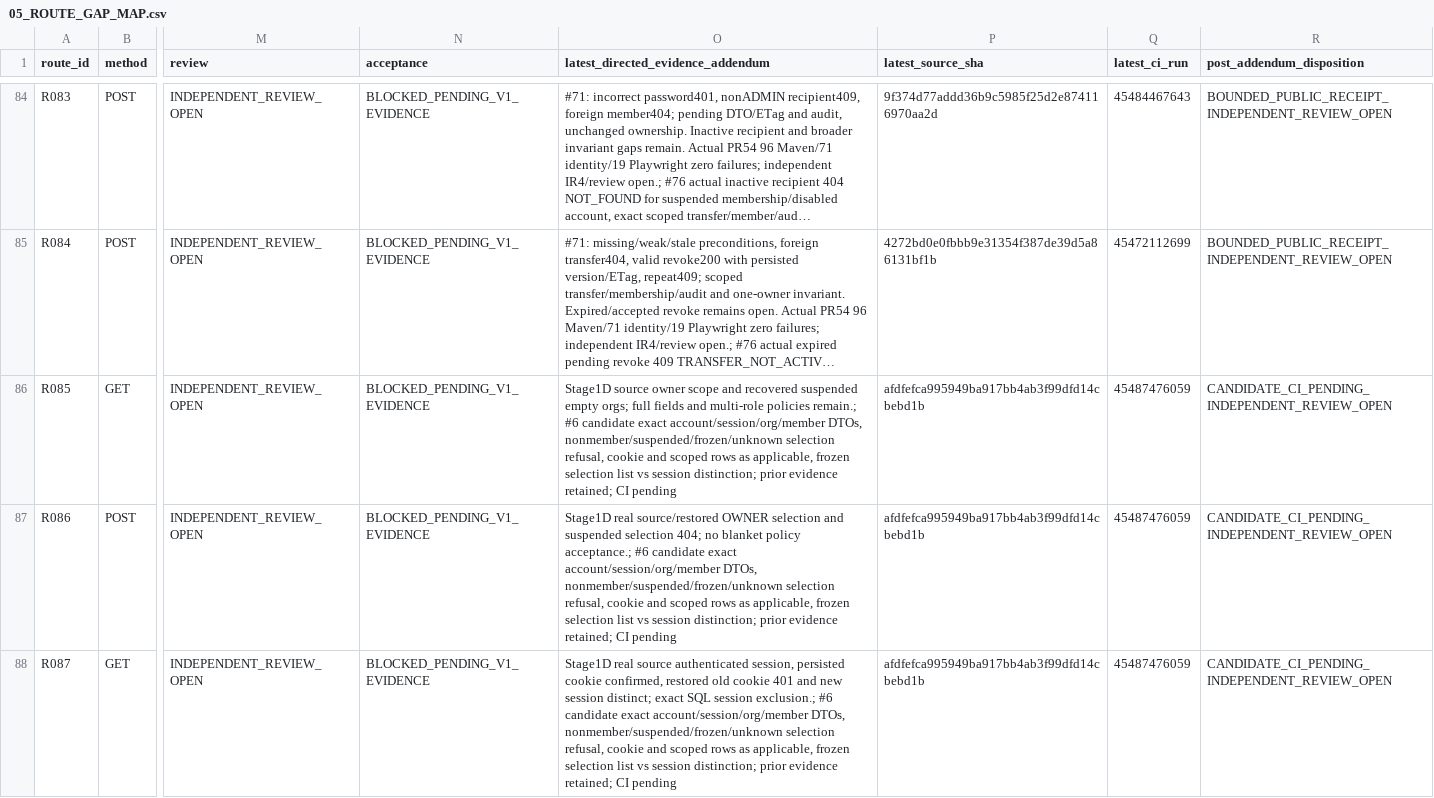
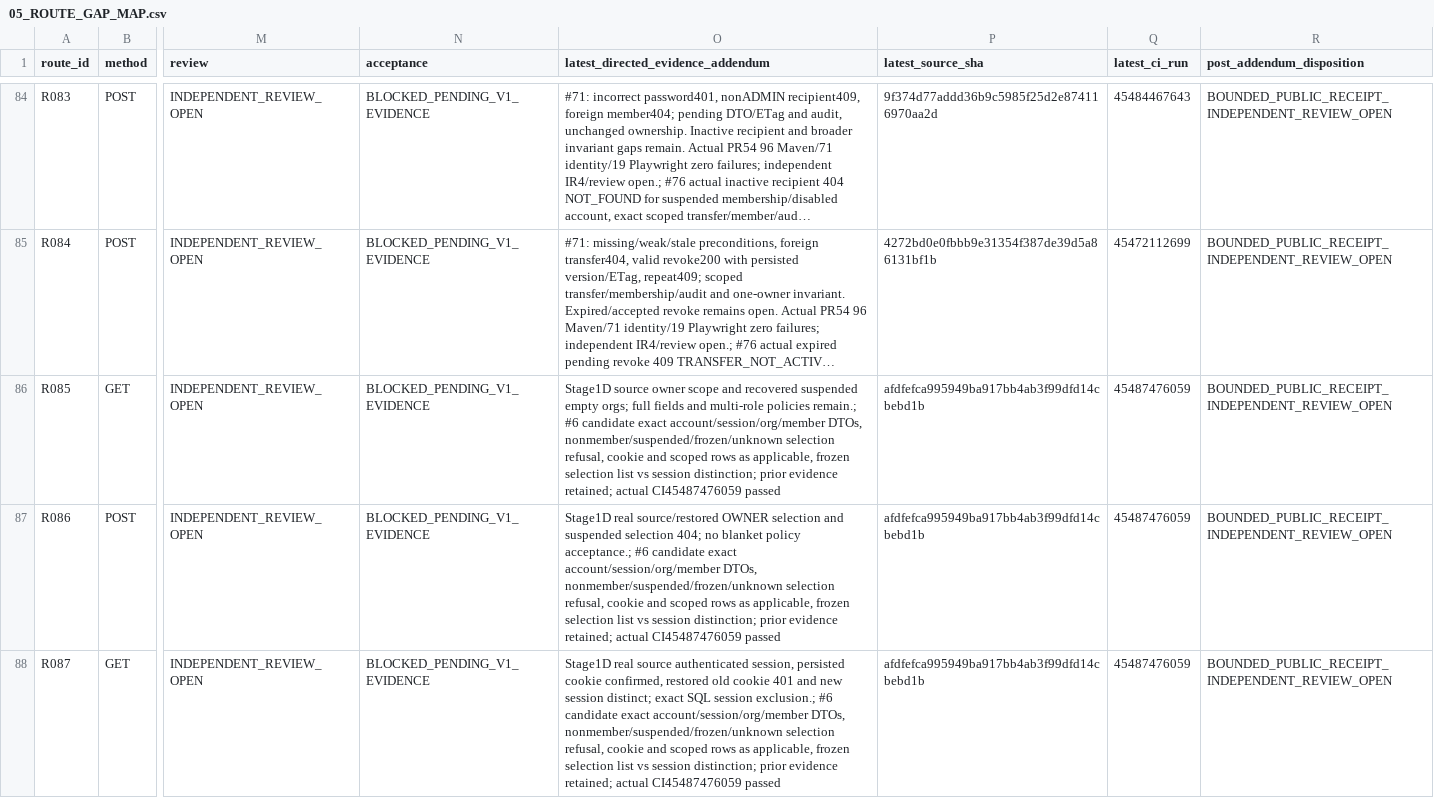
Before and after one commit to newonathe/OrgResource, a CSV file: docs/handoffs/claude-local-execution-2026-11-24/05_ROUTE_GAP_MAP.csv, drawn as a sheet; only a part is shown, gaps mark what is left out; long unchanged cells end in …; the diff covers the shown part only; the diff names each change by its address in the sheet, - before the commit and + after, or states it on an @@ line.

Commit message:
docs: reconcile route register and parallel execution evidence

```diff
--- a/docs/handoffs/claude-local-execution-2026-11-24/05_ROUTE_GAP_MAP.csv
+++ b/docs/handoffs/claude-local-execution-2026-11-24/05_ROUTE_GAP_MAP.csv
-O86: …evidence retained; CI pending
+O86: …evidence retained; actual CI45487476059 passed
-R86:R88 (post_addendum_disposition): CANDIDATE_CI_PENDING_INDEPENDENT_REVIEW_OPEN
+R86:R88 (post_addendum_disposition): BOUNDED_PUBLIC_RECEIPT_INDEPENDENT_REVIEW_OPEN
-O87: …evidence retained; CI pending
+O87: …evidence retained; actual CI45487476059 passed
-O88: …evidence retained; CI pending
+O88: …evidence retained; actual CI45487476059 passed
```
Also changed, not shown: 30 edited cells elsewhere in this file, 4 other files.
